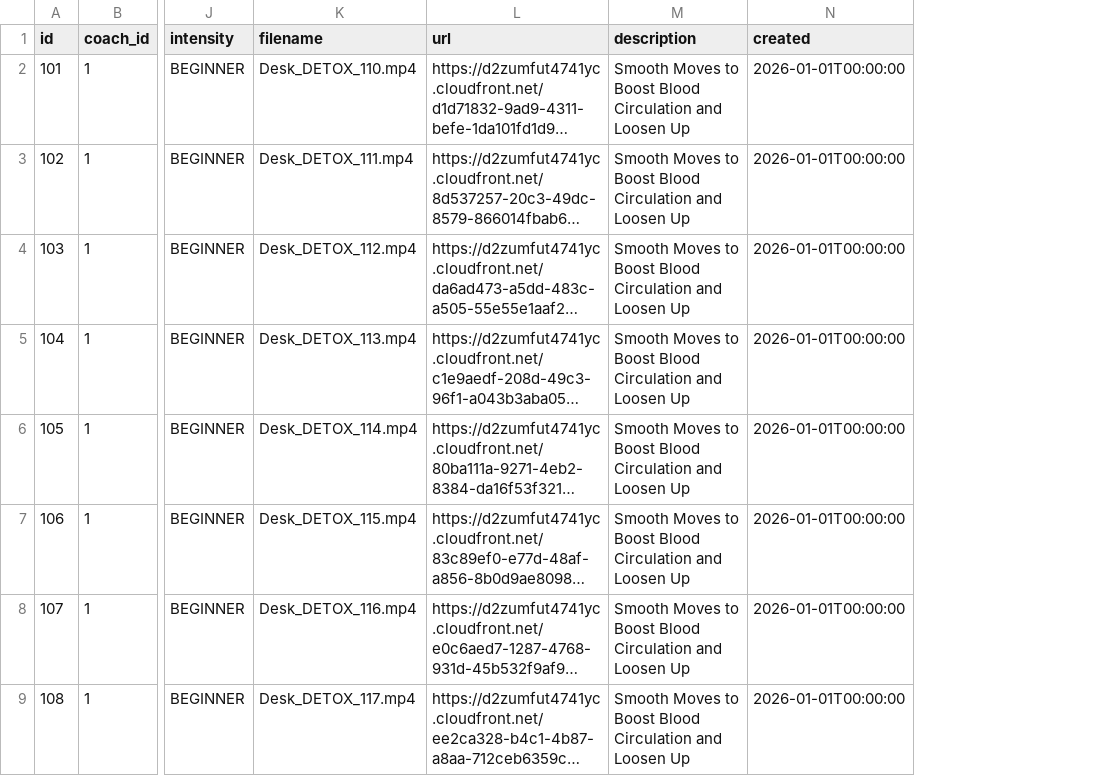
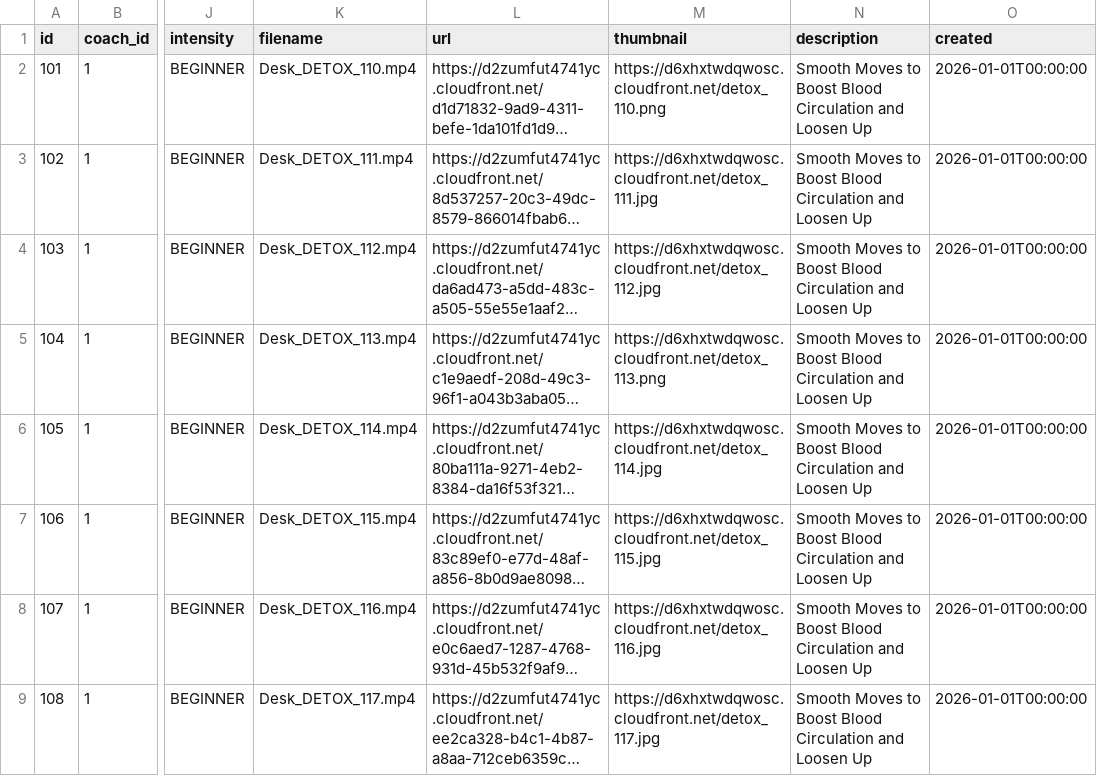
Before and after one commit to japleitez/peecko-one, a CSV file: src/main/resources/config/liquibase/init_data/video.csv, drawn as a sheet; only a part is shown, gaps mark what is left out; long unchanged cells end in …; the diff names each change by its address in the sheet, - before the commit and + after, or states it on an @@ line.

Commit message:
set duration and thumbnail in video init data

```diff
--- a/src/main/resources/config/liquibase/init_data/video.csv
+++ b/src/main/resources/config/liquibase/init_data/video.csv
+column M (thumbnail), rows 2-9: https://d6xhxtwdqwosc.cloudfront.net/detox_110.png | https://d6xhxtwdqwosc.cloudfront.net/detox_111.jpg | https://d6xhxtwdqwosc.cloudfront.net/detox_112.jpg | https://d6xhxtwdqwosc.cloudfront.net/detox_113.png | https://d6xhxtwdqwosc.cloudfront.net/detox_114.jpg | https://d6xhxtwdqwosc.cloudfront.net/detox_115.jpg | https://d6xhxtwdqwosc.cloudfront.net/detox_116.jpg | https://d6xhxtwdqwosc.cloudfront.net/detox_117.jpg
```
